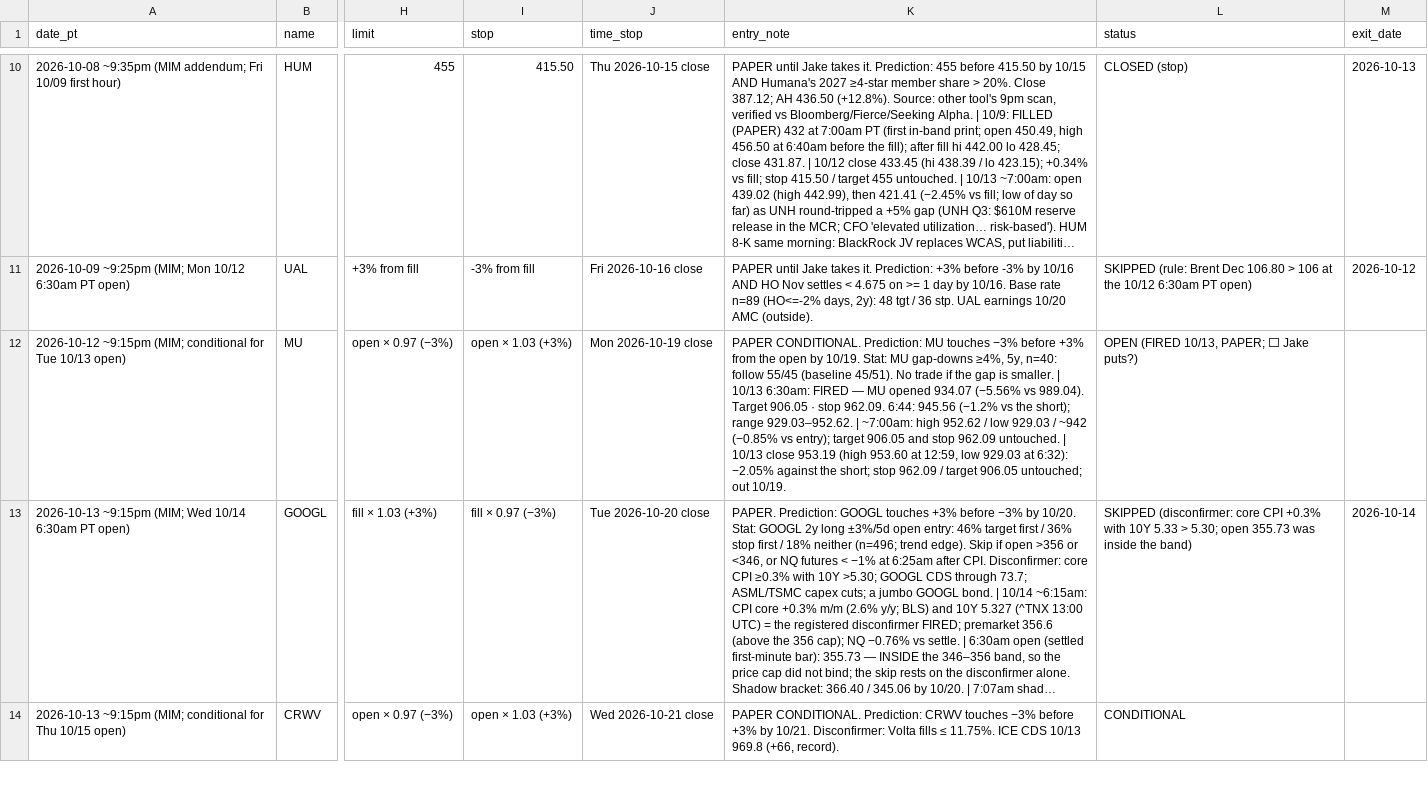
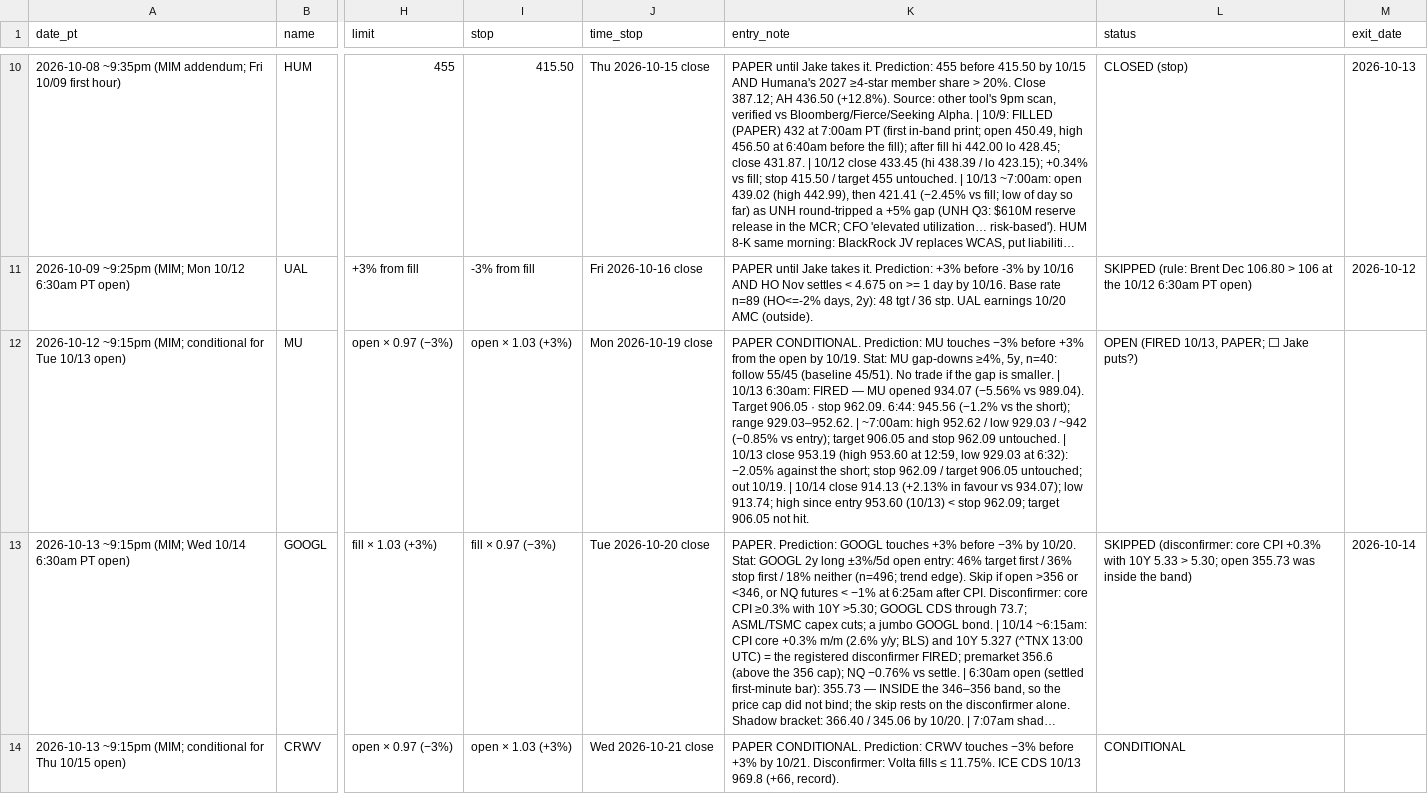
Before and after one commit to smsyt4sjvc-crypto/Wiki-Brain, a CSV file: data/flag_trades.csv, drawn as a sheet; only a part is shown, gaps mark what is left out; long unchanged cells end in …; the diff covers the shown part only; the diff names each change by its address in the sheet, - before the commit and + after, or states it on an @@ line.

```diff
--- a/data/flag_trades.csv
+++ b/data/flag_trades.csv
-K12 (entry_note): …out 10/19.
+K12 (entry_note): …out 10/19. | 10/14 close 914.13 (+2.13% in favour vs 934.07); low 913.74; high since entry 953.60 (10/13) < stop 962.09; target 906.05 not hit.
```
Also changed, not shown: 2 edited cells elsewhere in this file, 43 other files.
